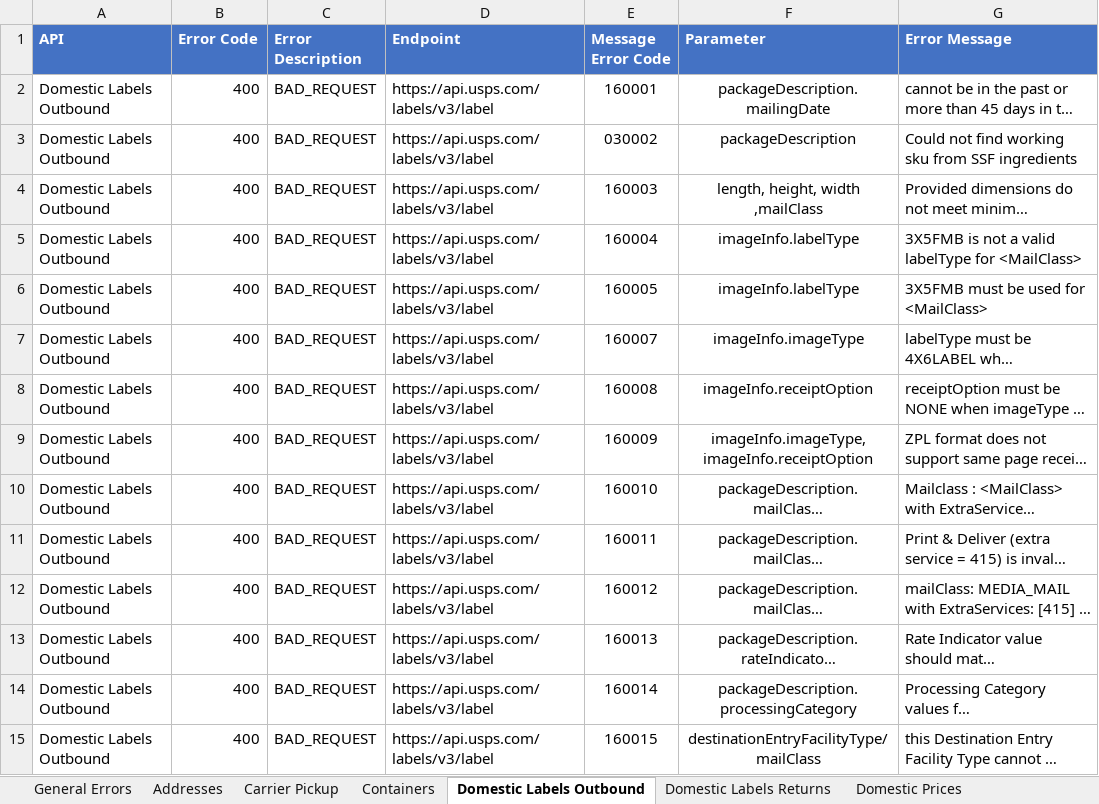
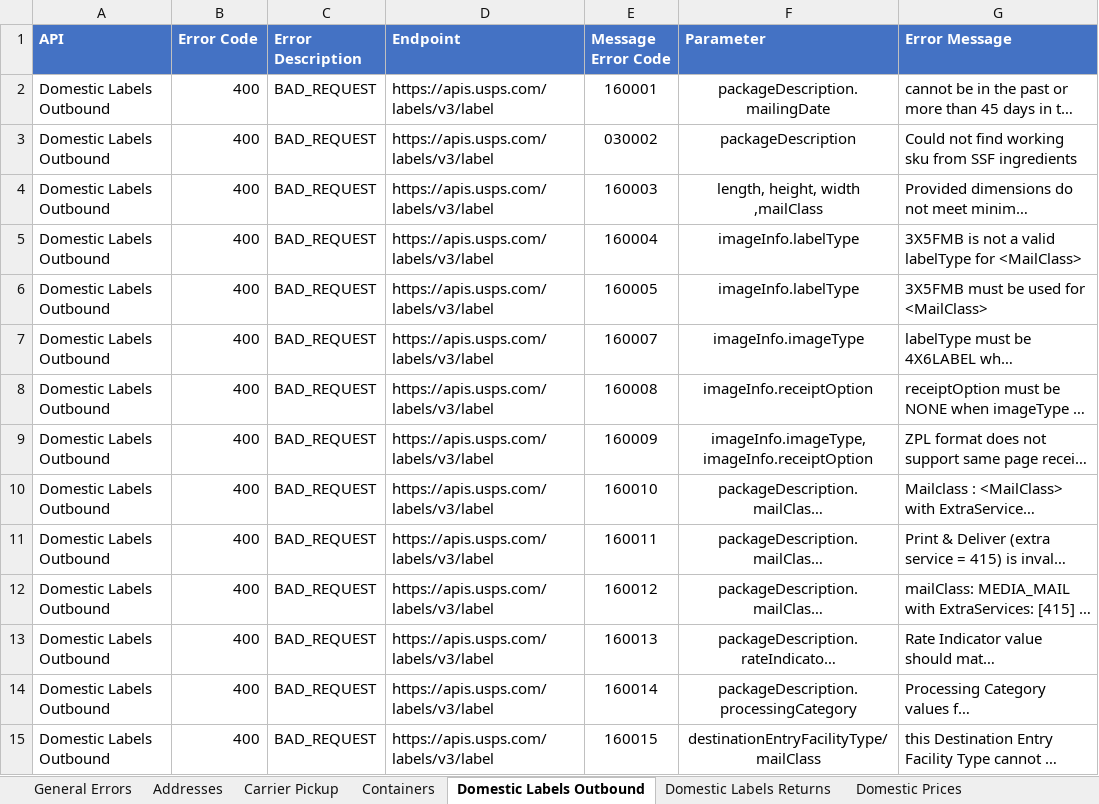
Before and after one commit to USPS/api-examples, an Excel workbook: Error Inventory/API Error Consolidated List.xlsx, sheet Domestic Labels Outbound, drawn as a sheet; only a part is shown; long unchanged cells end in …; values as stored, in another font and other column widths than the file's, no borders; the diff covers the shown part only; the diff names each change by its address in the sheet, - before the commit and + after, or states it on an @@ line.

```diff
--- a/Error Inventory/API Error Consolidated List.xlsx (sheet Domestic Labels Outbound)
+++ b/Error Inventory/API Error Consolidated List.xlsx (sheet Domestic Labels Outbound)
-D2:D15 (Endpoint): https://api.usps.com/labels/v3/label
+D2:D15 (Endpoint): https://apis.usps.com/labels/v3/label
```
Also changed, not shown: 9 added rows and 205 edited cells elsewhere in this sheet, sheet Domestic Labels Returns, sheet Payment, sheet Shipping Options, sheet Domestic Prices, sheet PMOD(Open and Distribute), sheet International Labels, 8 more sheets.
